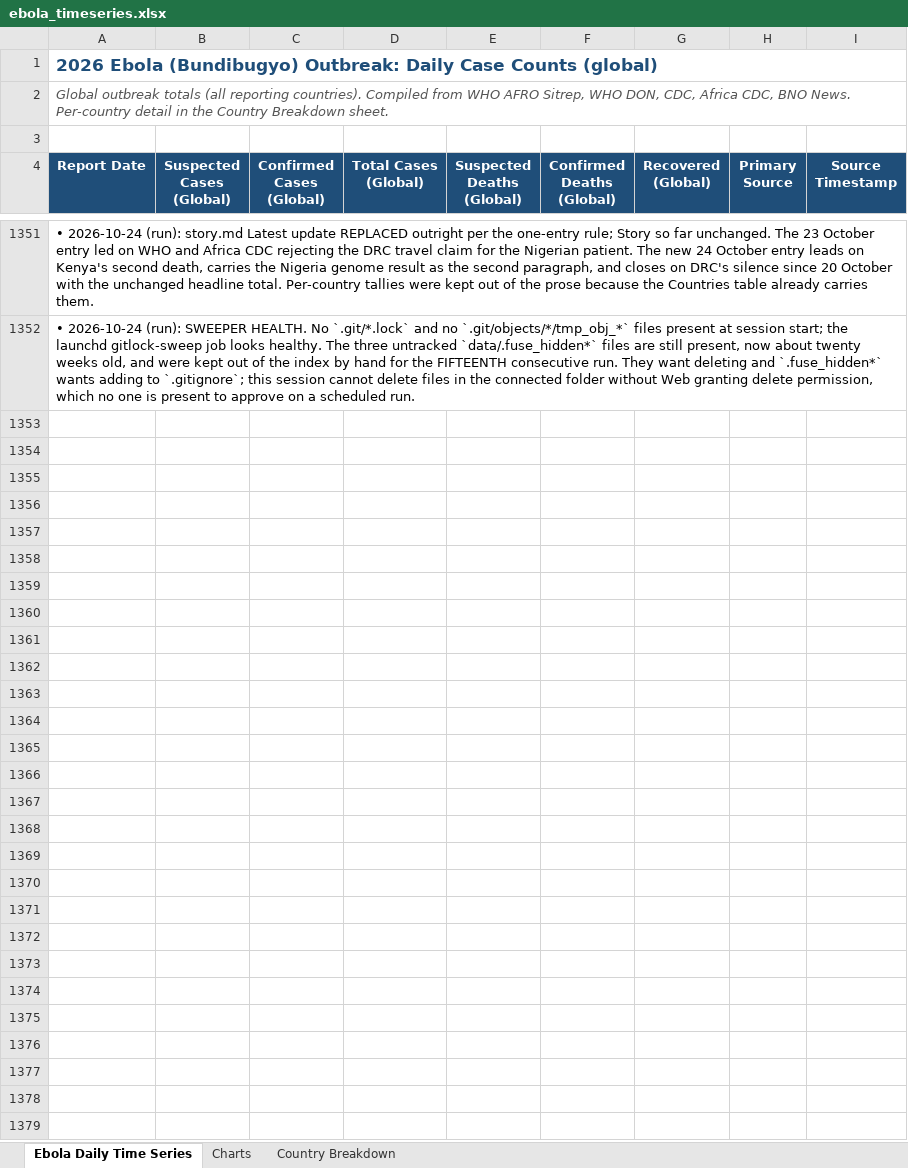
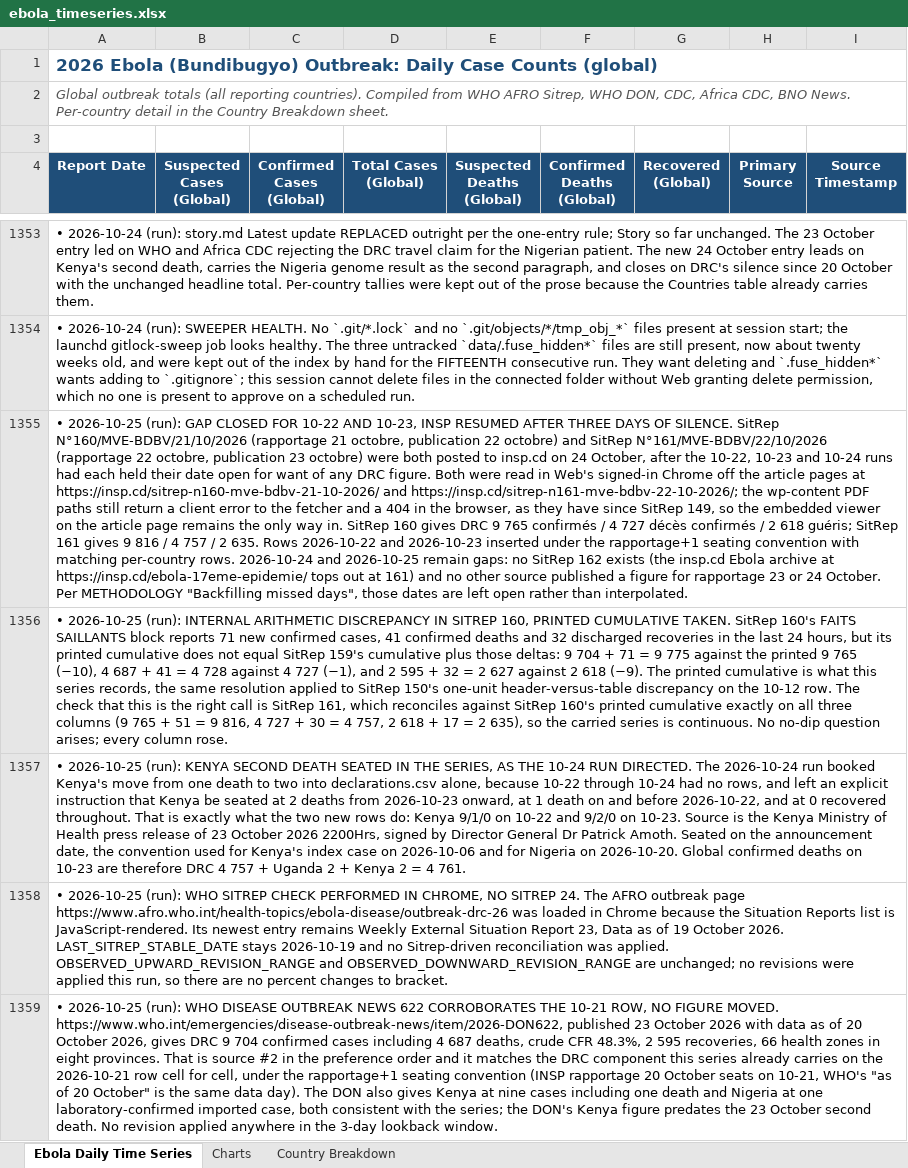
Before and after one commit to webbegole/ebola-bundibugyo-tracker-2026, an Excel workbook: outputs/ebola_timeseries.xlsx, sheet Ebola Daily Time Series, drawn as a sheet; only a part is shown, gaps mark what is left out; values as stored, in another font and other column widths than the file's, no borders; the diff covers the shown part only; the diff names each change by its address in the sheet, - before the commit and + after, or states it on an @@ line.

Commit message:
Daily update 2026-10-25: INSP resumes with SitReps 160 and 161; 10-22 and 10-23 backfilled; Kenya's second death seated; total 9,847 / 4,761

```diff
--- a/outputs/ebola_timeseries.xlsx (sheet Ebola Daily Time Series)
+++ b/outputs/ebola_timeseries.xlsx (sheet Ebola Daily Time Series)
+row 1355: • 2026-10-25 (run): GAP CLOSED FOR 10-22 AND 10-23, INSP RESUMED AFTER THREE DAYS OF SILENCE. SitRep N°160/MVE-BDBV/21/10/2026 (rapportage 21 octobre, publication 22 octobre) and SitRep N°161/MVE-BDBV/22/10/2026 (rapportage 22 octobre, publication 23 octobre) were both posted to insp.cd on 24 October, after the 10-22, 10-23 and 10-24 runs had each held their date open for want of any DRC figure. Both were read in Web's signed-in Chrome off the article pages at https://insp.cd/sitrep-n160-mve-bdbv-21-10-2026/ and https://insp.cd/sitrep-n161-mve-bdbv-22-10-2026/; the wp-content PDF paths still return a client error to the fetcher and a 404 in the browser, as they have since SitRep 149, so the embedded viewer on the article page remains the only way in. SitRep 160 gives DRC 9 765 confirmés / 4 727 décès confirmés / 2 618 guéris; SitRep 161 gives 9 816 / 4 757 / 2 635. Rows 2026-10-22 and 2026-10-23 inserted under the rapportage+1 seating convention with matching per-country rows. 2026-10-24 and 2026-10-25 remain gaps: no SitRep 162 exists (the insp.cd Ebola archive at https://insp.cd/ebola-17eme-epidemie/ tops out at 161) and no other source published a figure for rapportage 23 or 24 October. Per METHODOLOGY "Backfilling missed days", those dates are left open rather than interpolated.
+row 1356: • 2026-10-25 (run): INTERNAL ARITHMETIC DISCREPANCY IN SITREP 160, PRINTED CUMULATIVE TAKEN. SitRep 160's FAITS SAILLANTS block reports 71 new confirmed cases, 41 confirmed deaths and 32 discharged recoveries in the last 24 hours, but its printed cumulative does not equal SitRep 159's cumulative plus those deltas: 9 704 + 71 = 9 775 against the printed 9 765 (−10), 4 687 + 41 = 4 728 against 4 727 (−1), and 2 595 + 32 = 2 627 against 2 618 (−9). The printed cumulative is what this series records, the same resolution applied to SitRep 150's one-unit header-versus-table discrepancy on the 10-12 row. The check that this is the right call is SitRep 161, which reconciles against SitRep 160's printed cumulative exactly on all three columns (9 765 + 51 = 9 816, 4 727 + 30 = 4 757, 2 618 + 17 = 2 635), so the carried series is continuous. No no-dip question arises; every column rose.
+row 1357: • 2026-10-25 (run): KENYA SECOND DEATH SEATED IN THE SERIES, AS THE 10-24 RUN DIRECTED. The 2026-10-24 run booked Kenya's move from one death to two into declarations.csv alone, because 10-22 through 10-24 had no rows, and left an explicit instruction that Kenya be seated at 2 deaths from 2026-10-23 onward, at 1 death on and before 2026-10-22, and at 0 recovered throughout. That is exactly what the two new rows do: Kenya 9/1/0 on 10-22 and 9/2/0 on 10-23. Source is the Kenya Ministry of Health press release of 23 October 2026 2200Hrs, signed by Director General Dr Patrick Amoth. Seated on the announcement date, the convention used for Kenya's index case on 2026-10-06 and for Nigeria on 2026-10-20. Global confirmed deaths on 10-23 are therefore DRC 4 757 + Uganda 2 + Kenya 2 = 4 761.
+row 1358: • 2026-10-25 (run): WHO SITREP CHECK PERFORMED IN CHROME, NO SITREP 24. The AFRO outbreak page https://www.afro.who.int/health-topics/ebola-disease/outbreak-drc-26 was loaded in Chrome because the Situation Reports list is JavaScript-rendered. Its newest entry remains Weekly External Situation Report 23, Data as of 19 October 2026. LAST_SITREP_STABLE_DATE stays 2026-10-19 and no Sitrep-driven reconciliation was applied. OBSERVED_UPWARD_REVISION_RANGE and OBSERVED_DOWNWARD_REVISION_RANGE are unchanged; no revisions were applied this run, so there are no percent changes to bracket.
+row 1359: • 2026-10-25 (run): WHO DISEASE OUTBREAK NEWS 622 CORROBORATES THE 10-21 ROW, NO FIGURE MOVED. https://www.who.int/emergencies/disease-outbreak-news/item/2026-DON622, published 23 October 2026 with data as of 20 October 2026, gives DRC 9 704 confirmed cases including 4 687 deaths, crude CFR 48.3%, 2 595 recoveries, 66 health zones in eight provinces. That is source #2 in the preference order and it matches the DRC component this series already carries on the 2026-10-21 row cell for cell, under the rapportage+1 seating convention (INSP rapportage 20 October seats on 10-21, WHO's "as of 20 October" is the same data day). The DON also gives Kenya at nine cases including one death and Nigeria at one laboratory-confirmed imported case, both consistent with the series; the DON's Kenya figure predates the 23 October second death. No revision applied anywhere in the 3-day lookback window.
```
Also changed, not shown: 7 added rows elsewhere in this sheet, sheet Country Breakdown, sheet Charts, 12 other files.
